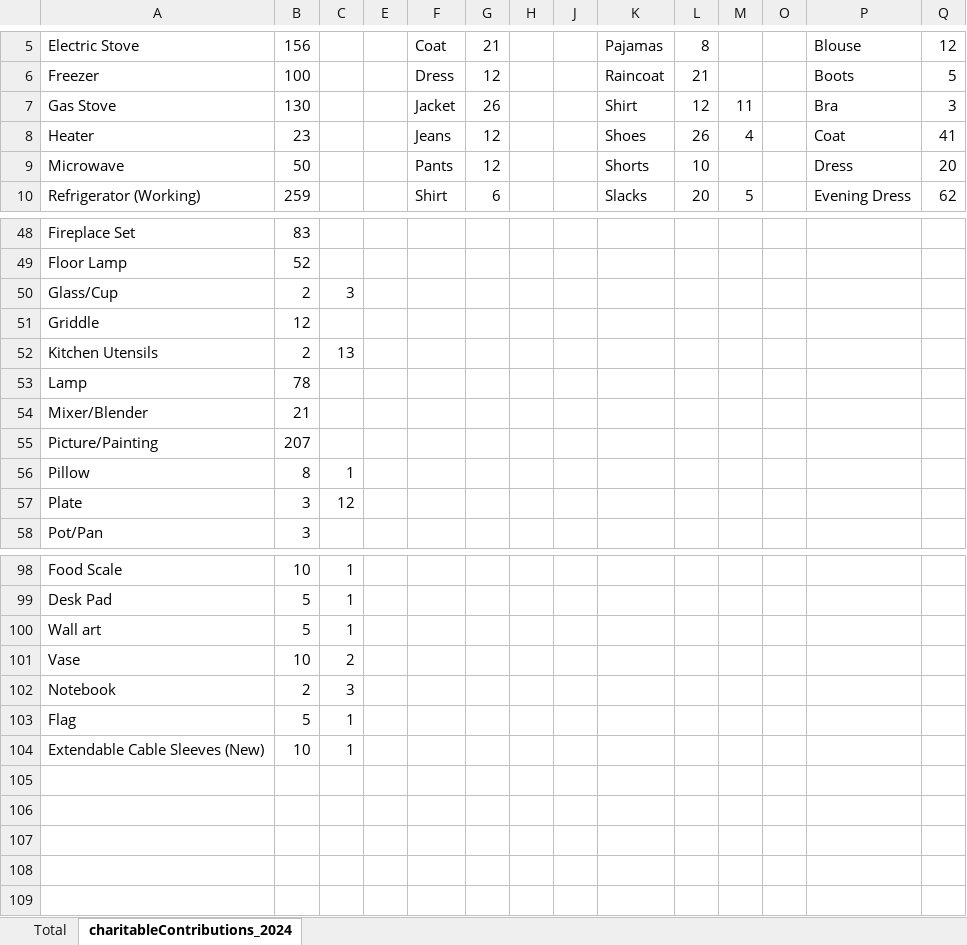
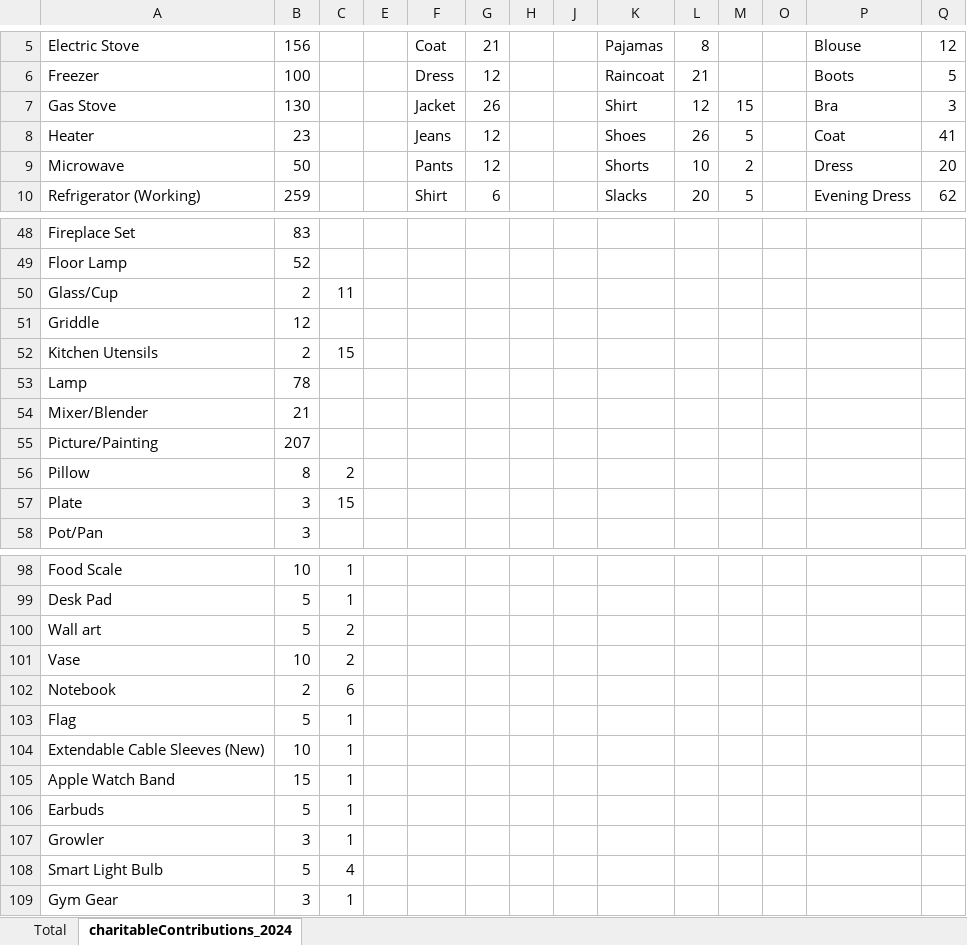
Before and after one commit to ryan-odea/CharitableScraper, an Excel workbook: charitableContributions_2024.xlsx, sheet charitableContributions_2024, drawn as a sheet; only a part is shown, gaps mark what is left out; values as stored, in another font and other column widths than the file's, no borders; rows hold the shown columns only; the diff covers the shown part only; the diff names each change by its address in the sheet, - before the commit and + after, or states it on an @@ line.

Commit message:
Update charitableContributions_2024.xlsx

```diff
--- a/charitableContributions_2024.xlsx (sheet charitableContributions_2024)
+++ b/charitableContributions_2024.xlsx (sheet charitableContributions_2024)
-M7: 11
+M7: 15
-M8: 4
+M8: 5
-M9: (empty)
+M9: 2
-C50: 3
+C50: 11
-C52: 13
+C52: 15
-C56: 1
+C56: 2
-C57: 12
+C57: 15
-C100: 1
+C100: 2
-C102: 3
+C102: 6
+row 105: Apple Watch Band | 15 | 1
+row 106: Earbuds | 5 | 1
+row 107: Growler | 3 | 1
+row 108: Smart Light Bulb | 5 | 4
+row 109: Gym Gear | 3 | 1
```
Also changed, not shown: 2 edited cells elsewhere in this sheet, sheet Total, hidden cells.
